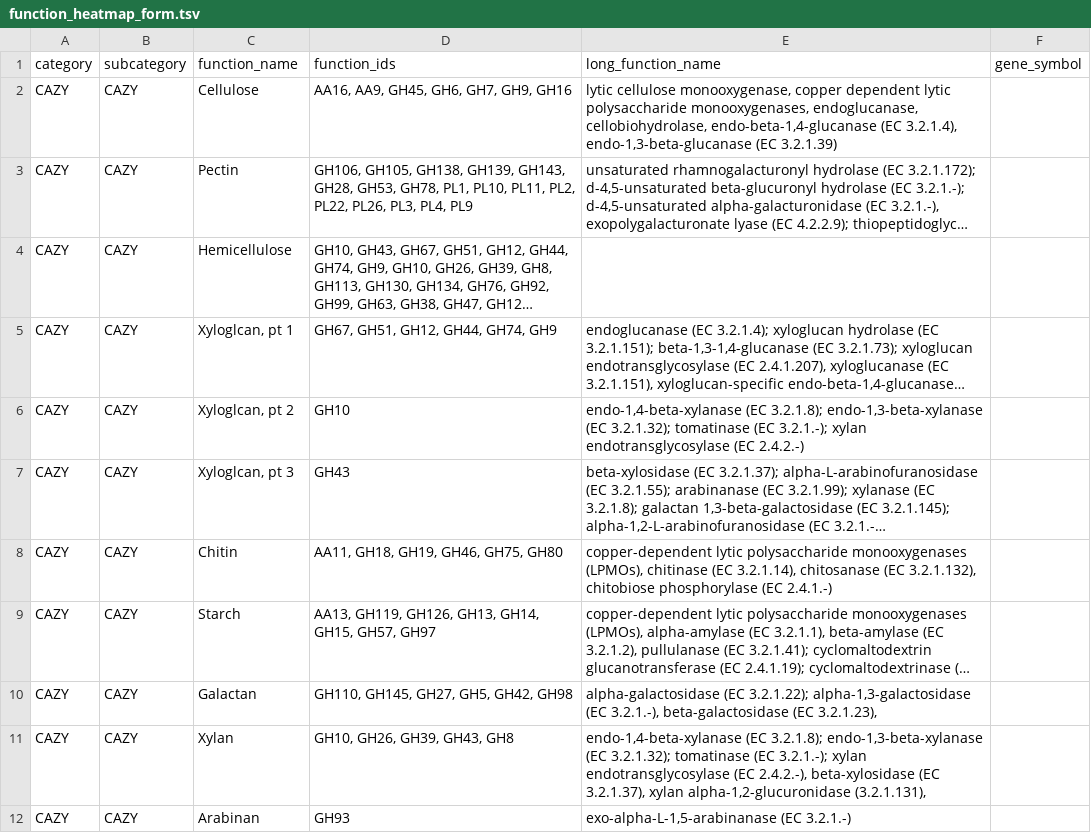
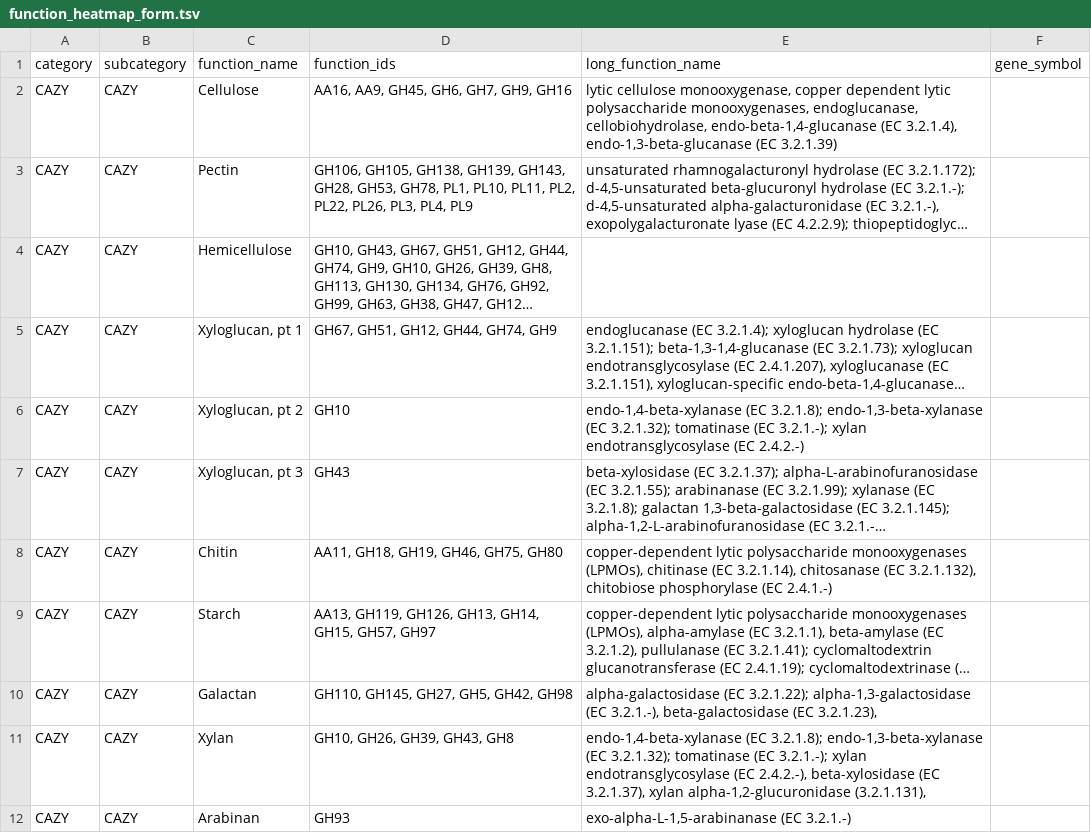
Before and after one commit to WrightonLabCSU/DRAM, a TSV file: data/function_heatmap_form.tsv, drawn as a sheet; only a part is shown; long unchanged cells end in …; the diff names each change by its address in the sheet, - before the commit and + after, or states it on an @@ line.

```diff
--- a/data/function_heatmap_form.tsv
+++ b/data/function_heatmap_form.tsv
-C5 (function_name): Xyloglcan, pt 1
+C5 (function_name): Xyloglucan, pt 1
-C6 (function_name): Xyloglcan, pt 2
+C6 (function_name): Xyloglucan, pt 2
-C7 (function_name): Xyloglcan, pt 3
+C7 (function_name): Xyloglucan, pt 3
```
Also changed, not shown: 2 other files.
